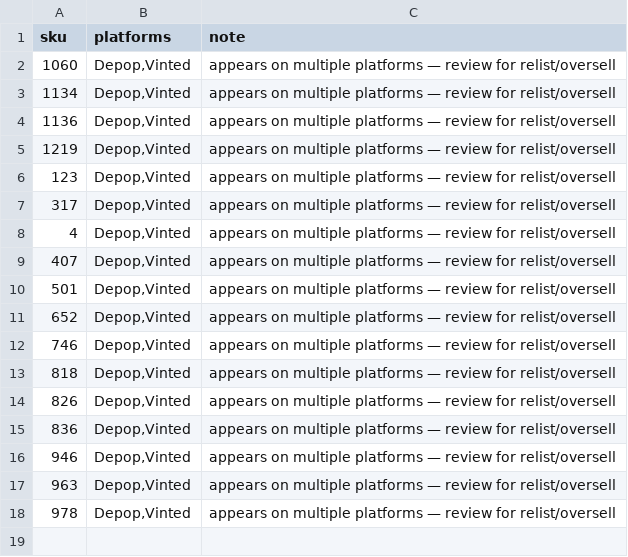
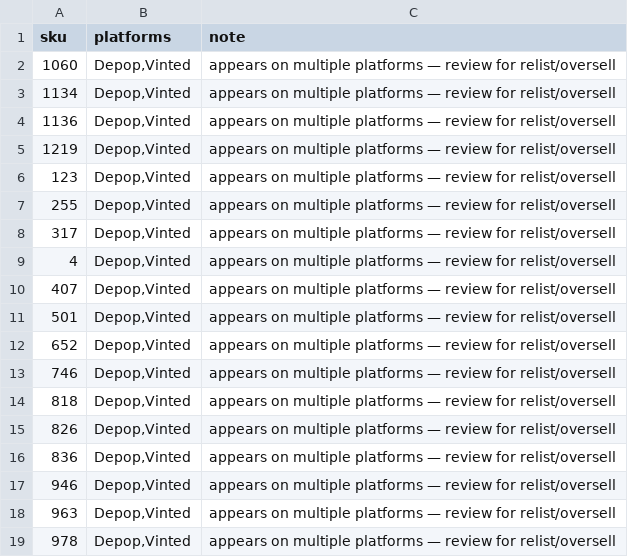
Before and after one commit to notanotherwholesale-sudo/fm-sales-tracker, a CSV file: collisions.csv, drawn as a sheet; the diff names each change by its address in the sheet, - before the commit and + after, or states it on an @@ line.

```diff
--- a/collisions.csv
+++ b/collisions.csv
+row 7: 255 | Depop,Vinted | appears on multiple platforms — review for relist/oversell
```
Also changed, not shown: delist_queue.csv, fm_sales.csv, 1 other file.
